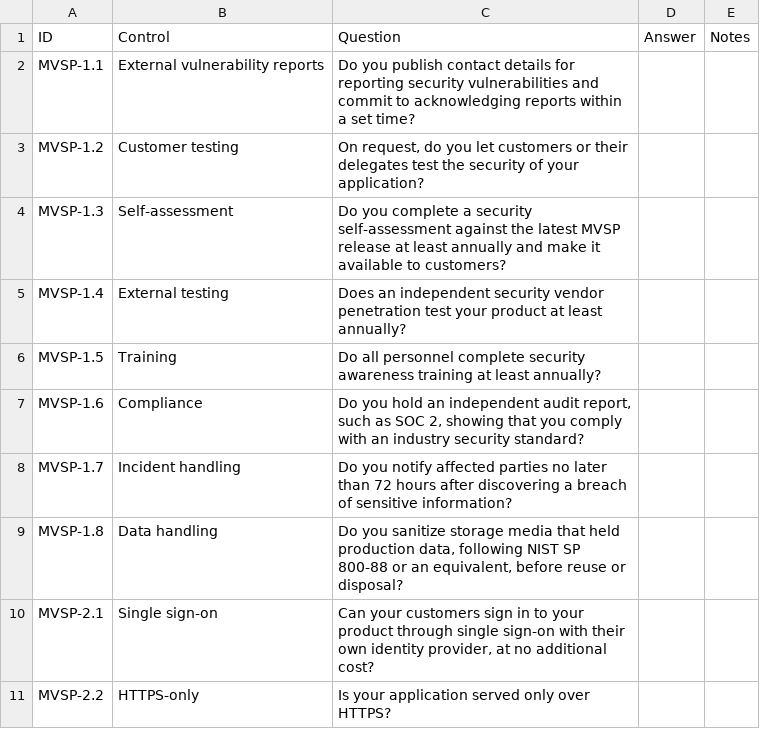
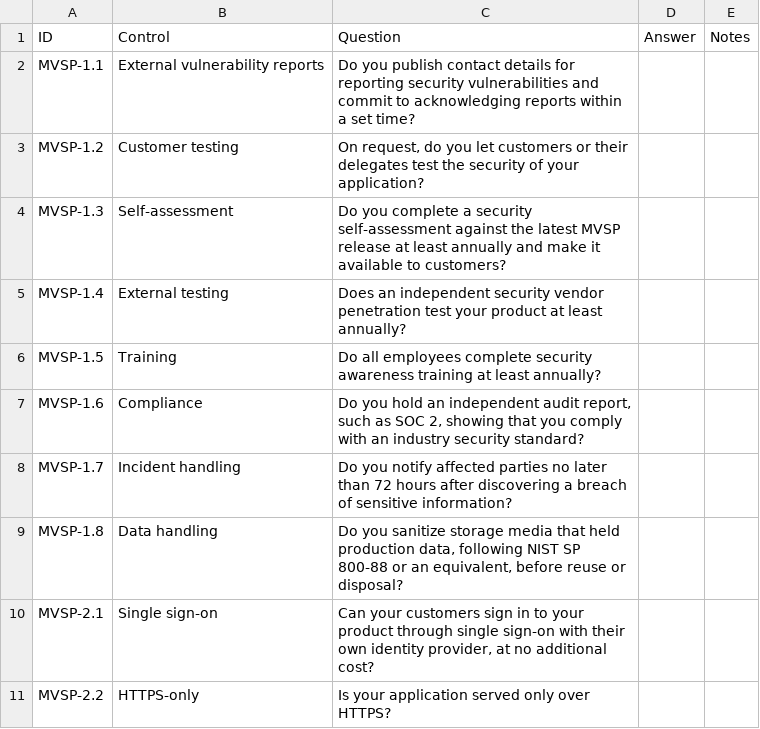
Before and after one commit to Ttheegela/VART-v2, a CSV file: data/questionnaires/mvsp-b.csv, drawn as a sheet; only a part is shown.

```diff
--- a/data/questionnaires/mvsp-b.csv
+++ b/data/questionnaires/mvsp-b.csv
@@ -5,3 +5,3 @@ MVSP-1.3,Self-assessment,Do you complete a security self-assessment against the
 MVSP-1.4,External testing,Does an independent security vendor penetration test your product at least annually?,,
-MVSP-1.5,Training,Do all personnel complete security awareness training at least annually?,,
+MVSP-1.5,Training,Do all employees complete security awareness training at least annually?,,
 MVSP-1.6,Compliance,"Do you hold an independent audit report, such as SOC 2, showing that you comply with an industry security standard?",,
```
Also changed, not shown: 4 other files.
